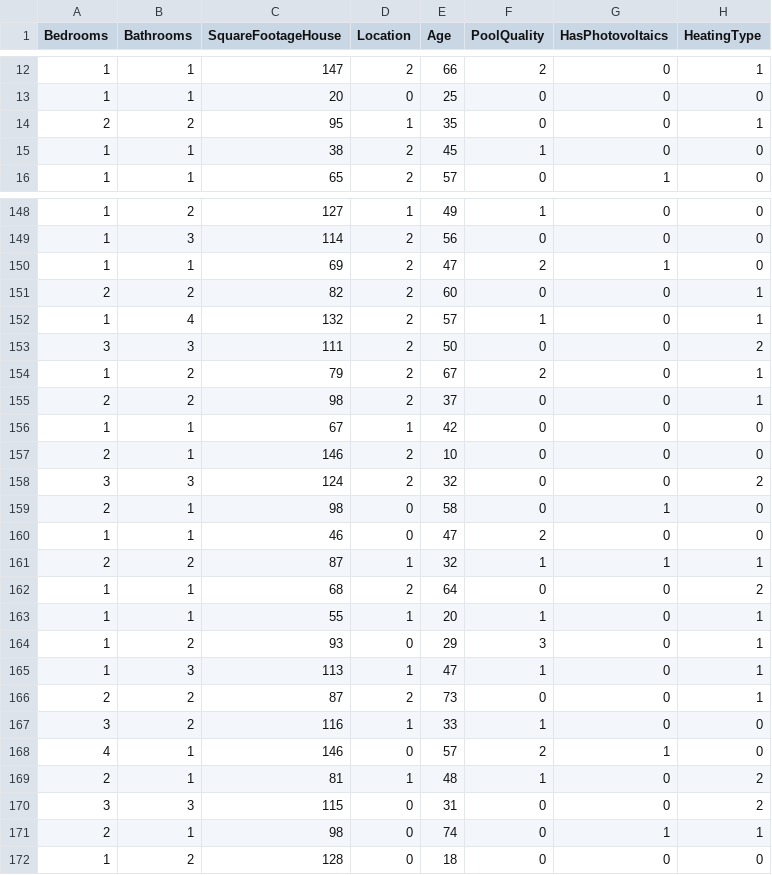
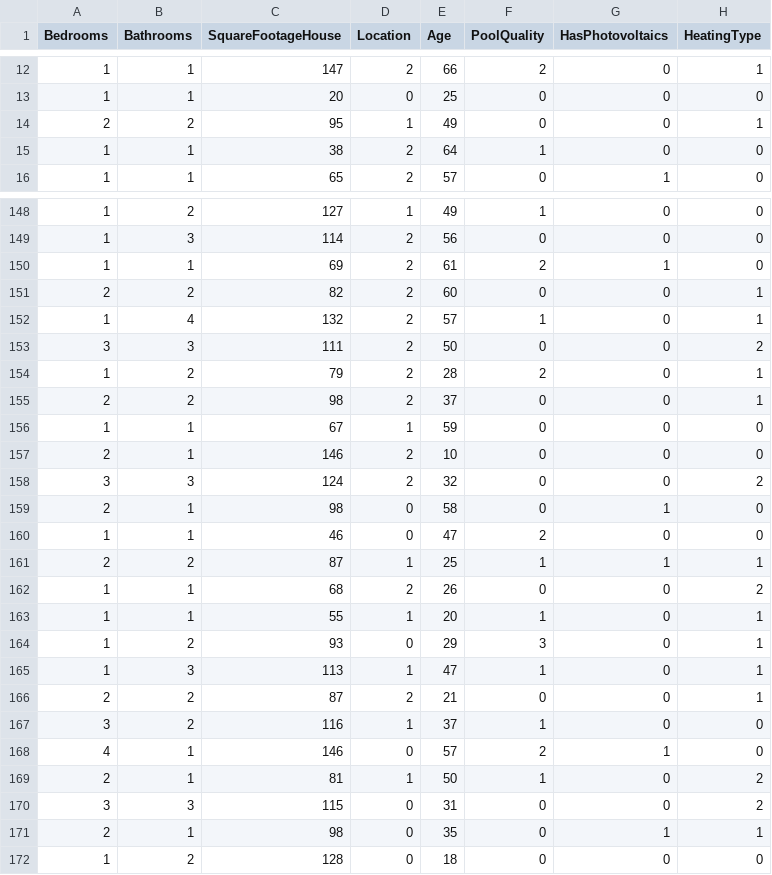
Before and after one commit to NaidaNozic/House-Price-Prediction, a CSV file: Data/imputed_data_7.csv, drawn as a sheet; only a part is shown, gaps mark what is left out; the diff covers the shown part only; the diff names each change by its address in the sheet, - before the commit and + after, or states it on an @@ line.

Commit message:
Add newest processed data

```diff
--- a/Data/imputed_data_7.csv
+++ b/Data/imputed_data_7.csv
-E14 (Age): 35
+E14 (Age): 49
-E15 (Age): 45
+E15 (Age): 64
-E150 (Age): 47
+E150 (Age): 61
-E154 (Age): 67
+E154 (Age): 28
-E156 (Age): 42
+E156 (Age): 59
-E161 (Age): 32
+E161 (Age): 25
-E162 (Age): 64
+E162 (Age): 26
-E166 (Age): 73
+E166 (Age): 21
-E167 (Age): 33
+E167 (Age): 37
-E169 (Age): 48
+E169 (Age): 50
-E171 (Age): 74
+E171 (Age): 35
```
Also changed, not shown: 122 edited cells elsewhere in this file.
